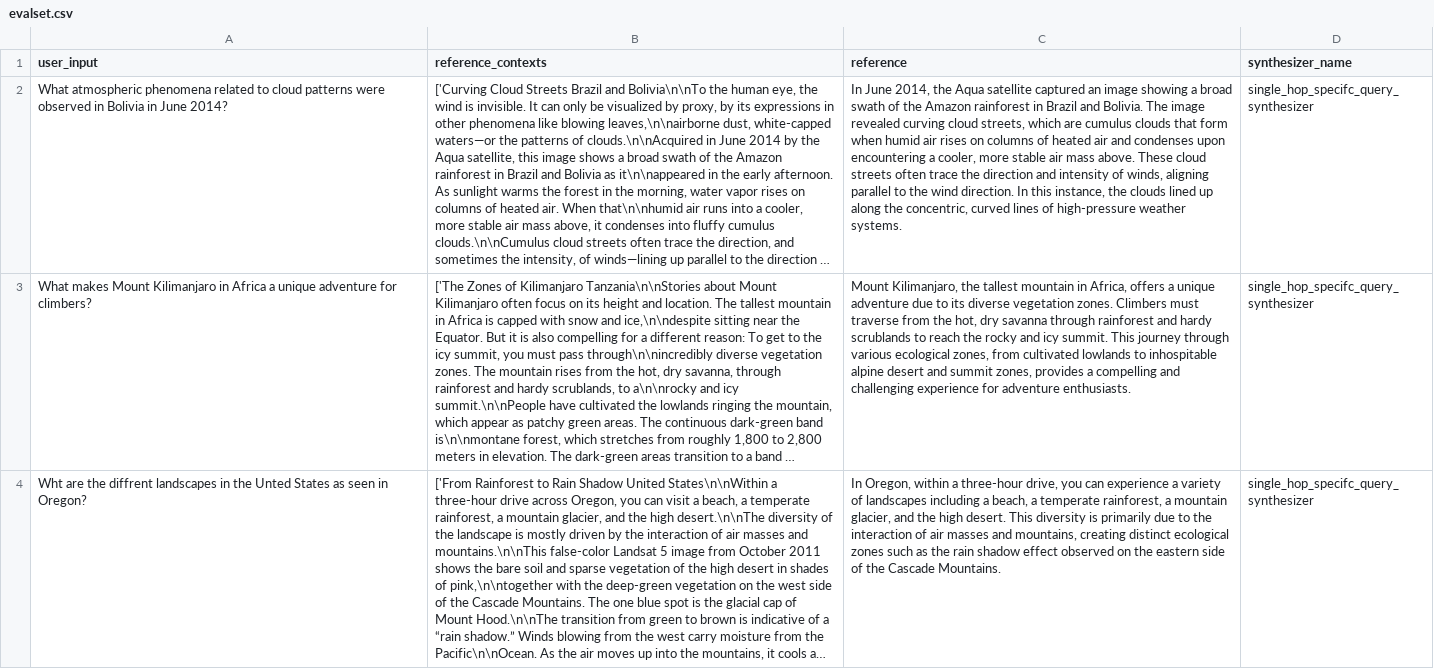
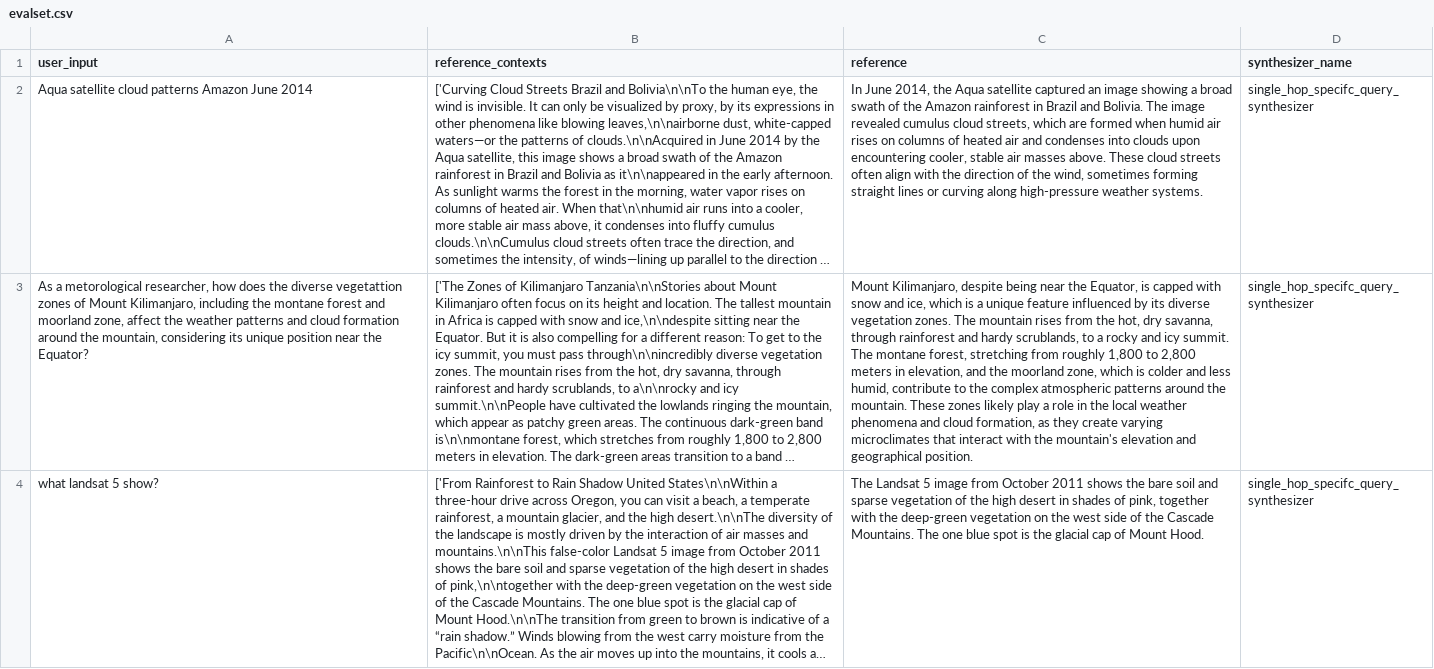
Before and after one commit to LinkedInLearning/azure-for-developers-retrieval-augmented-generation-rag-with-azure-ai, a CSV file: data/output/evalset.csv, drawn as a sheet; only a part is shown; long unchanged cells end in …; the diff covers the shown part only; the diff names each change by its address in the sheet, - before the commit and + after, or states it on an @@ line.

```diff
--- a/data/output/evalset.csv
+++ b/data/output/evalset.csv
-A2 (user_input): What atmospheric phenomena related to cloud patterns were observed in Bolivia in June 2014?
+A2 (user_input): Aqua satellite cloud patterns Amazon June 2014
-C2 (reference): …image revealed curving cloud streets, which are cumulus clouds that form when humid air rises on columns of heated air and condenses upon encountering a cooler, more stable air mass above. These cloud streets often trace the direction and intensity of winds, aligning parallel to the wind direction. In this instance, the clouds lined up along the concentric, curved lines of high-pressure weather…
+C2 (reference): …image revealed cumulus cloud streets, which are formed when humid air rises on columns of heated air and condenses into clouds upon encountering cooler, stable air masses above. These cloud streets often align with the direction of the wind, sometimes forming straight lines or curving along high-pressure weather…
-A3 (user_input): What makes Mount Kilimanjaro in Africa a unique adventure for climbers?
+A3 (user_input): As a metorological researcher, how does the diverse vegetattion zones of Mount Kilimanjaro, including the montane forest and moorland zone, affect the weather patterns and cloud formation around the mountain, considering its unique position near the Equator?
-C3 (reference): Mount Kilimanjaro, the tallest mountain in Africa, offers a unique adventure due to its diverse vegetation zones. Climbers must traverse from the hot, dry savanna through rainforest and hardy scrublands to reach the rocky and icy summit. This journey through various ecological zones, from cultivated lowlands to inhospitable alpine desert and summit zones, provides a compelling and challenging experience for adventure enthusiasts.
+C3 (reference): Mount Kilimanjaro, despite being near the Equator, is capped with snow and ice, which is a unique feature influenced by its diverse vegetation zones. The mountain rises from the hot, dry savanna, through rainforest and hardy scrublands, to a rocky and icy summit. The montane forest, stretching from roughly 1,800 to 2,800 meters in elevation, and the moorland zone, which is colder and less humid, contribute to the complex atmospheric patterns around the mountain. These zones likely play a role in the local weather phenomena and cloud formation, as they create varying microclimates that interact with the mountain's elevation and geographical position.
-A4 (user_input): Wht are the diffrent landscapes in the Unted States as seen in Oregon?
+A4 (user_input): what landsat 5 show?
-C4 (reference): In Oregon, within a three-hour drive, you can experience a variety of landscapes including a beach, a temperate rainforest, a mountain glacier, and the high desert. This diversity is primarily due to the interaction of air masses and mountains, creating distinct ecological zones such as the rain shadow effect observed on the eastern side of the Cascade Mountains.
+C4 (reference): The Landsat 5 image from October 2011 shows the bare soil and sparse vegetation of the high desert in shades of pink, together with the deep-green vegetation on the west side of the Cascade Mountains. The one blue spot is the glacial cap of Mount Hood.
```
Also changed, not shown: 14 edited cells elsewhere in this file, data/output/evalresult.csv, 11 other files.
